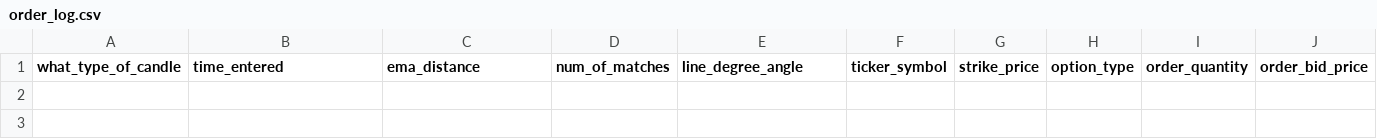
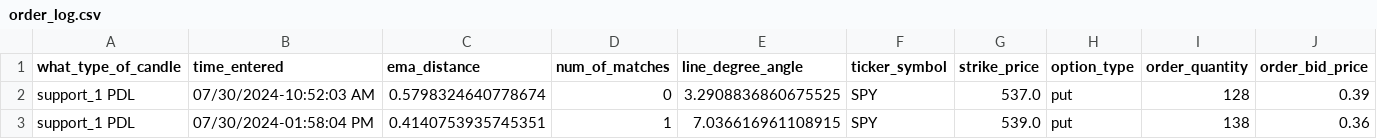
Before and after one commit to Merced3/Flag-Zone-Bot, a CSV file: order_log.csv, drawn as a sheet; only a part is shown; rows hold the shown columns only; the diff names each change by its address in the sheet, - before the commit and + after, or states it on an @@ line.

```diff
--- a/order_log.csv
+++ b/order_log.csv
+row 2: support_1 PDL | 07/30/2024-10:52:03 AM | 0.5798324640778674 | 0 | 3.2908836860675525 | SPY | 537.0 | put | 128 | 0.39
+row 3: support_1 PDL | 07/30/2024-01:58:04 PM | 0.4140753935745351 | 1 | 7.036616961108915 | SPY | 539.0 | put | 138 | 0.36
```
Also changed, not shown: 5 other files.
